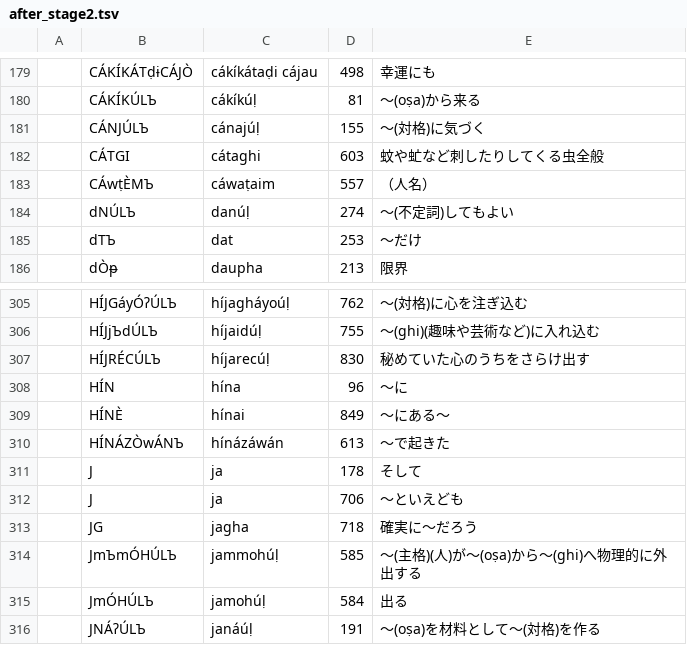
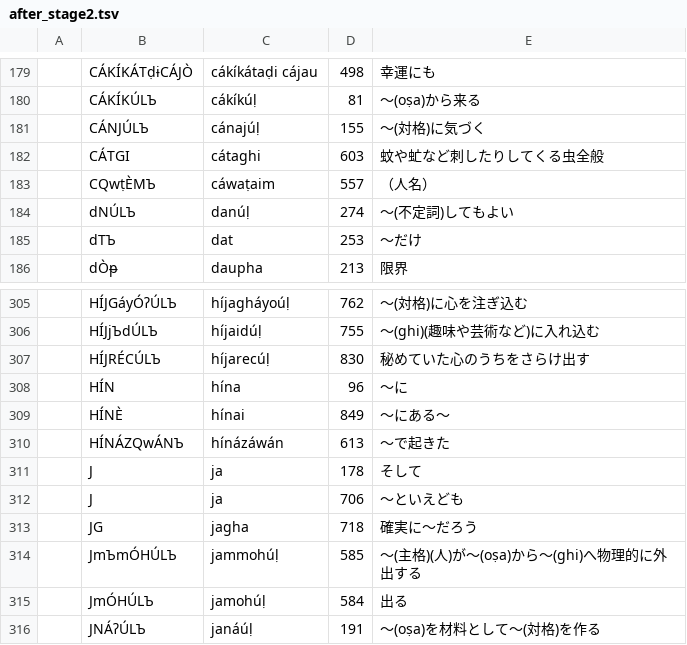
Before and after one commit to jurliyuuri/bhaataan, a TSV file: bo_bá/debug/after_stage2.tsv, drawn as a sheet; only a part is shown, gaps mark what is left out.

```diff
--- a/bo_bá/debug/after_stage2.tsv
+++ b/bo_bá/debug/after_stage2.tsv
@@ -182,3 +182,3 @@
 	CÁTGI	cátaghi	603	蚊や虻など刺したりしてくる虫全般
-	CÁwṭÈMЪ	cáwaṭaim	557	（人名）
+	CQwṭÈMЪ	cáwaṭaim	557	（人名）
 	dNÚLЪ	danúḷ	274	〜(不定詞)してもよい
@@ -309,3 +309,3 @@
 	HÍNÈ	hínai	849	～にある～
-	HÍNÁZÒwÁNЪ	hínázáwán	613	～で起きた
+	HÍNÁZQwÁNЪ	hínázáwán	613	～で起きた
 	J	ja	178	そして
```
Also changed, not shown: bo_bá/debug/after_stage5.tsv, bo_bá/debug/after_stage6.tsv, 3 other files.
